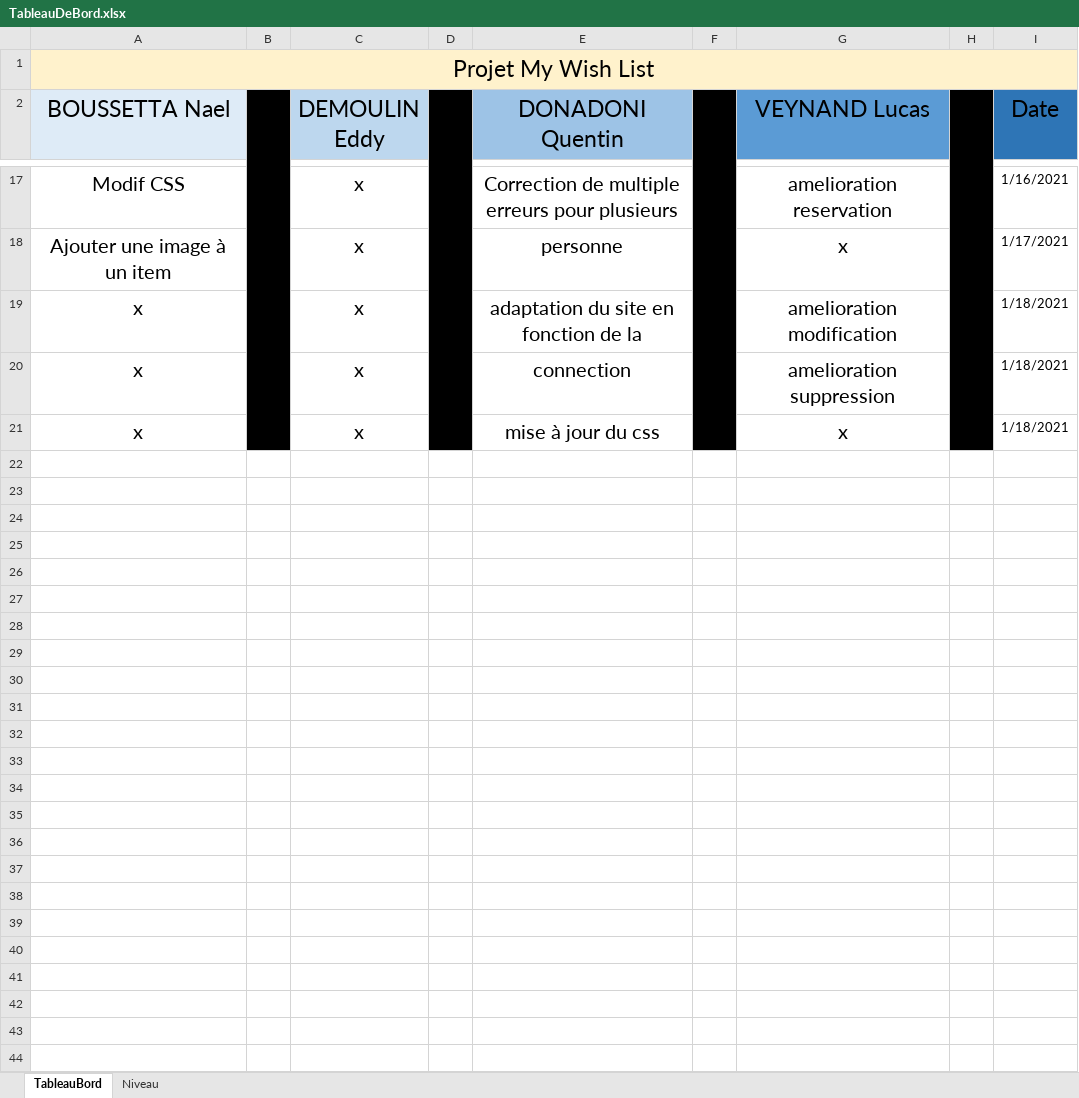
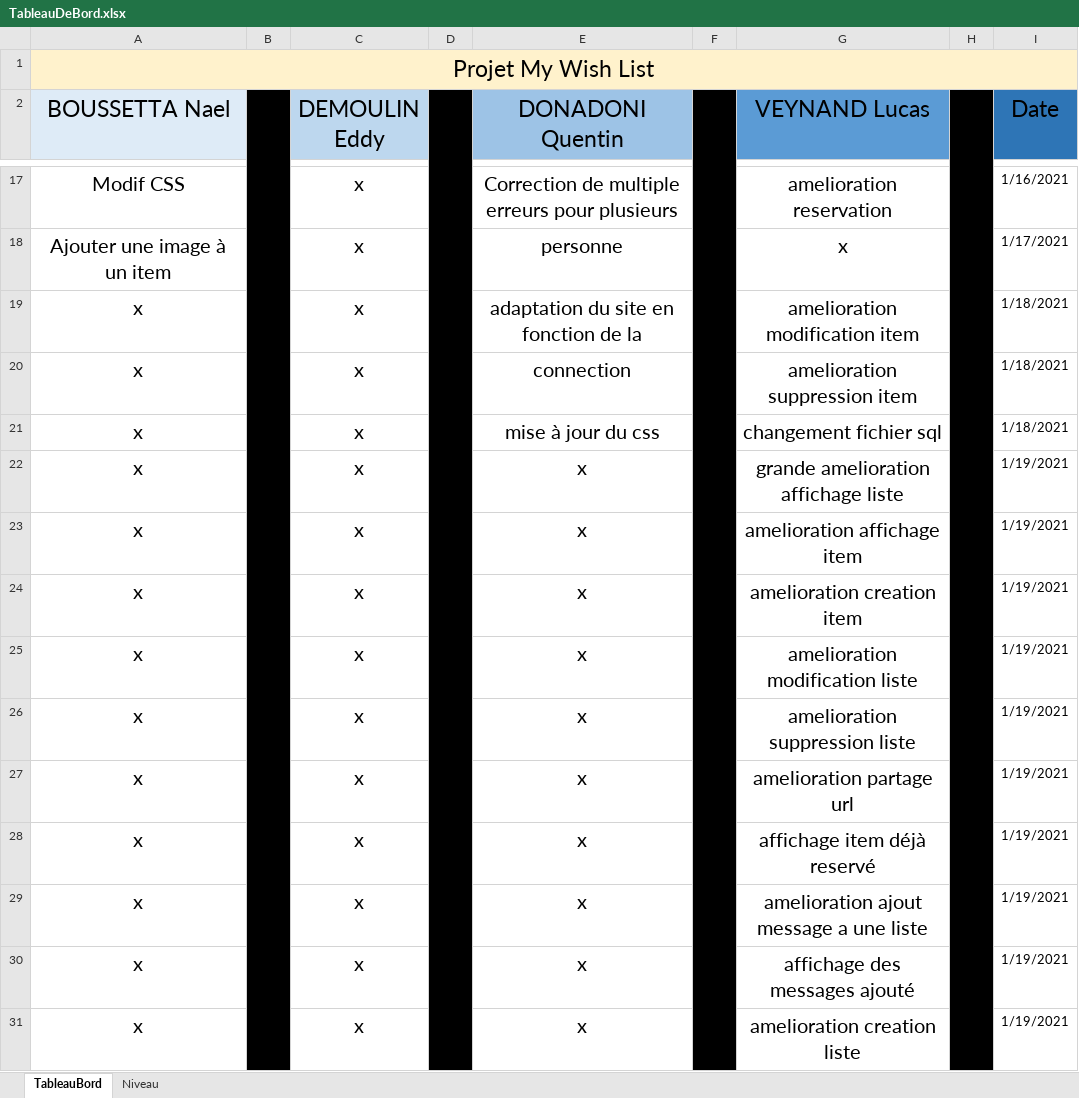
Before and after one commit to LucasInf/S3D_MyWishList, an Excel workbook: TableauDeBord.xlsx, sheet TableauBord, drawn as a sheet; only a part is shown, gaps mark what is left out; values as stored, in another font and other column widths than the file's, no borders; conditional formats not drawn; the diff names each change by its address in the sheet, - before the commit and + after, or states it on an @@ line.

Commit message:
multiple amelioration/changement/ajout

```diff
--- a/TableauDeBord.xlsx (sheet TableauBord)
+++ b/TableauDeBord.xlsx (sheet TableauBord)
-G19 (VEYNAND Lucas): amelioration modification
+G19 (VEYNAND Lucas): amelioration modification item
-G20 (VEYNAND Lucas): amelioration suppression
+G20 (VEYNAND Lucas): amelioration suppression item
-G21 (VEYNAND Lucas): x
+G21 (VEYNAND Lucas): changement fichier sql
+row 22: x |  | x |  | x |  | grande amelioration affichage liste |  | 1/19/2021
+row 23: x |  | x |  | x |  | amelioration affichage item |  | 1/19/2021
+row 24: x |  | x |  | x |  | amelioration creation item |  | 1/19/2021
+row 25: x |  | x |  | x |  | amelioration modification liste |  | 1/19/2021
+row 26: x |  | x |  | x |  | amelioration suppression liste |  | 1/19/2021
+row 27: x |  | x |  | x |  | amelioration partage url |  | 1/19/2021
+row 28: x |  | x |  | x |  | affichage item déjà reservé |  | 1/19/2021
+row 29: x |  | x |  | x |  | amelioration ajout message a une liste |  | 1/19/2021
+row 30: x |  | x |  | x |  | affichage des messages ajouté |  | 1/19/2021
+row 31: x |  | x |  | x |  | amelioration creation liste |  | 1/19/2021
```
Also changed, not shown: 22 other files.
